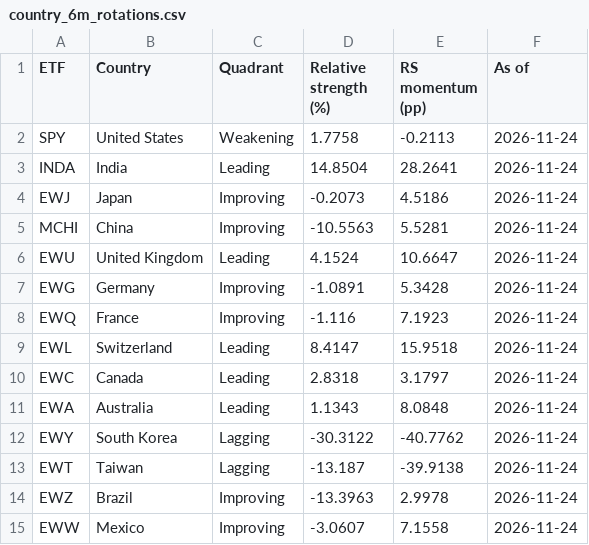
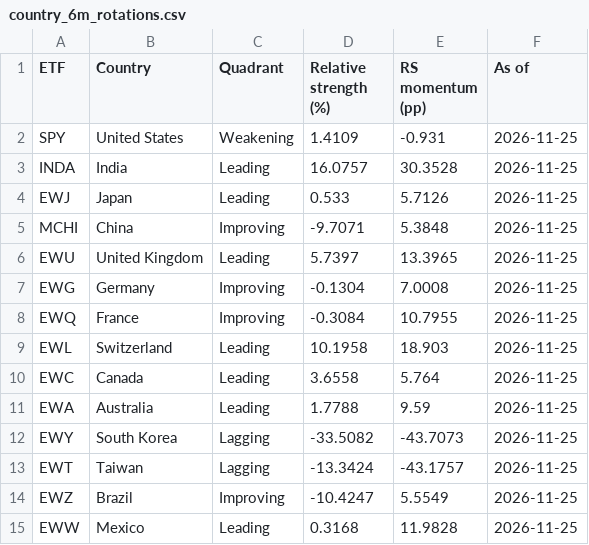
Before and after one commit to knclanil/global-industry-cycle-intelligence, a CSV file: data/dashboard_cache/rotation_graphs/country_6m_rotations.csv, drawn as a sheet; only a part is shown; the diff covers the shown part only.

```diff
--- a/data/dashboard_cache/rotation_graphs/country_6m_rotations.csv
+++ b/data/dashboard_cache/rotation_graphs/country_6m_rotations.csv
@@ -1,15 +1,15 @@
 ETF,Country,Quadrant,Relative strength (%),RS momentum (pp),As of
-SPY,United States,Weakening,1.7758,-0.2113,2026-11-24
-INDA,India,Leading,14.8504,28.2641,2026-11-24
-EWJ,Japan,Improving,-0.2073,4.5186,2026-11-24
-MCHI,China,Improving,-10.5563,5.5281,2026-11-24
-EWU,United Kingdom,Leading,4.1524,10.6647,2026-11-24
-EWG,Germany,Improving,-1.0891,5.3428,2026-11-24
-EWQ,France,Improving,-1.116,7.1923,2026-11-24
-EWL,Switzerland,Leading,8.4147,15.9518,2026-11-24
-EWC,Canada,Leading,2.8318,3.1797,2026-11-24
-EWA,Australia,Leading,1.1343,8.0848,2026-11-24
-EWY,South Korea,Lagging,-30.3122,-40.7762,2026-11-24
-EWT,Taiwan,Lagging,-13.187,-39.9138,2026-11-24
-EWZ,Brazil,Improving,-13.3963,2.9978,2026-11-24
-EWW,Mexico,Improving,-3.0607,7.1558,2026-11-24
+SPY,United States,Weakening,1.4109,-0.931,2026-11-25
+INDA,India,Leading,16.0757,30.3528,2026-11-25
+EWJ,Japan,Leading,0.533,5.7126,2026-11-25
+MCHI,China,Improving,-9.7071,5.3848,2026-11-25
+EWU,United Kingdom,Leading,5.7397,13.3965,2026-11-25
+EWG,Germany,Improving,-0.1304,7.0008,2026-11-25
+EWQ,France,Improving,-0.3084,10.7955,2026-11-25
+EWL,Switzerland,Leading,10.1958,18.903,2026-11-25
+EWC,Canada,Leading,3.6558,5.764,2026-11-25
+EWA,Australia,Leading,1.7788,9.59,2026-11-25
+EWY,South Korea,Lagging,-33.5082,-43.7073,2026-11-25
+EWT,Taiwan,Lagging,-13.3424,-43.1757,2026-11-25
+EWZ,Brazil,Improving,-10.4247,5.5549,2026-11-25
+EWW,Mexico,Leading,0.3168,11.9828,2026-11-25
```
Also changed, not shown: 18 edited cells elsewhere in this file, data/dashboard_cache/rotation_graphs/country_1m_rotations.csv, data/dashboard_cache/rotation_graphs/country_3m_rotations.csv.
